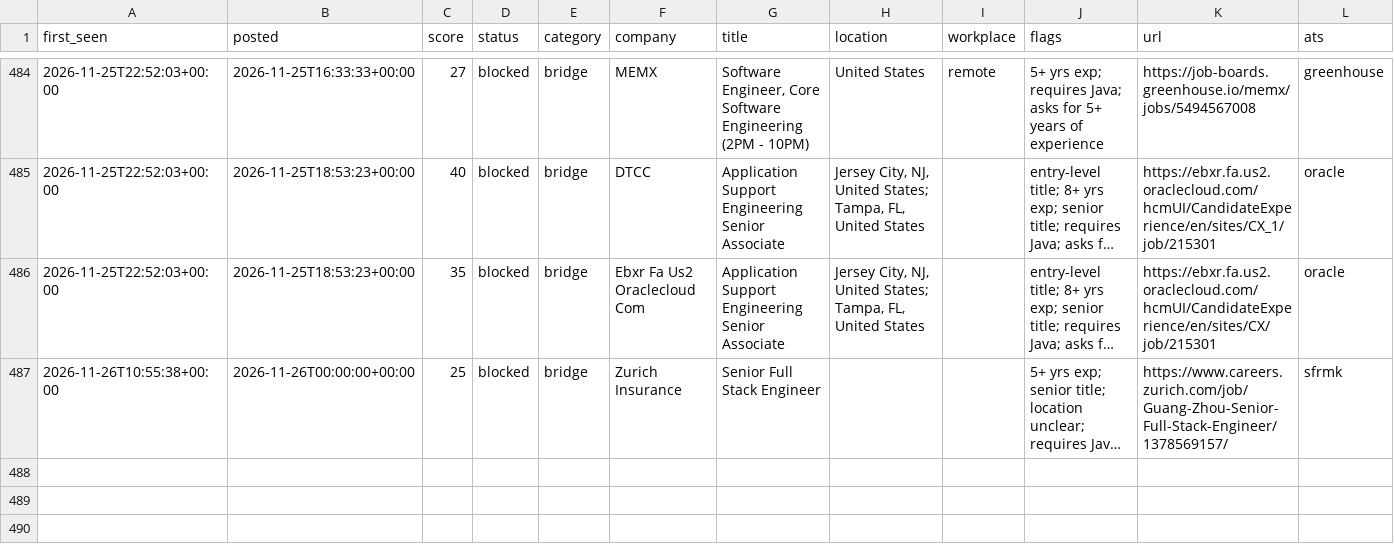
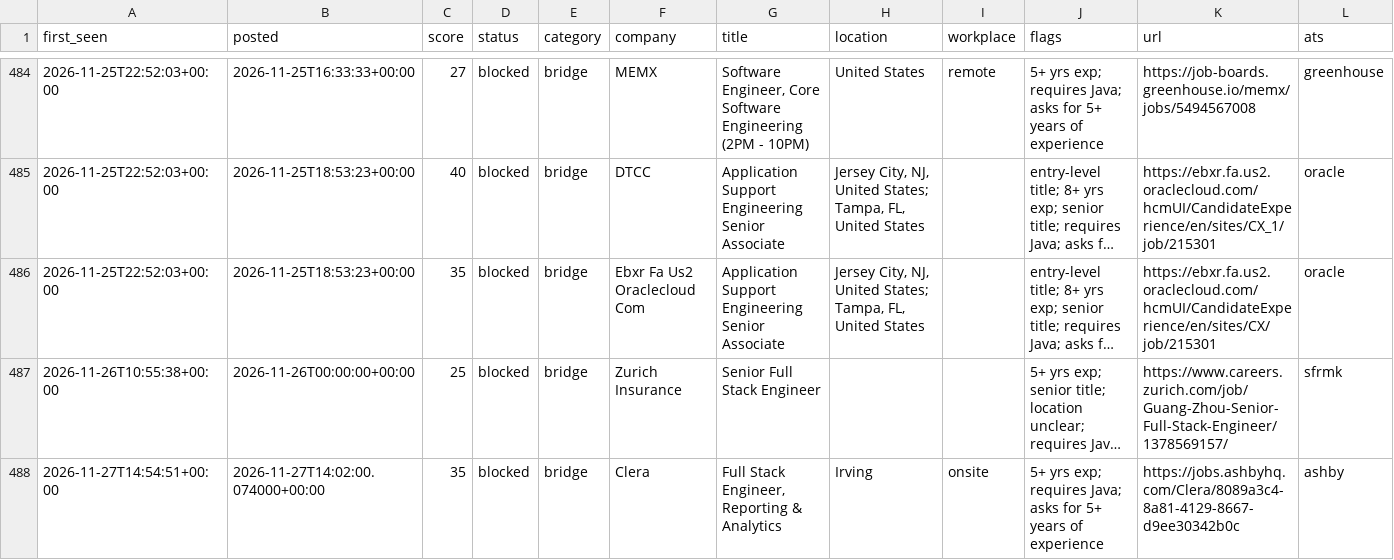
Before and after one commit to chandrakodali/job-radar, a CSV file: data/java/rejected.csv, drawn as a sheet; only a part is shown, gaps mark what is left out; long unchanged cells end in …; rows hold the shown columns only; the diff names each change by its address in the sheet, - before the commit and + after, or states it on an @@ line.

```diff
--- a/data/java/rejected.csv
+++ b/data/java/rejected.csv
+row 488: 2026-11-27T14:54:51+00:00 | 2026-11-27T14:02:00.074000+00:00 | 35 | blocked | bridge | Clera | Full Stack Engineer, Reporting & Analytics | Irving | onsite | 5+ yrs exp; requires Java; asks for 5+ years of experience | https://jobs.ashbyhq.com/Clera/8089a3c4-8a81-4129-8667-d9ee30342b0c | ashby
```
Also changed, not shown: 3 other files.
